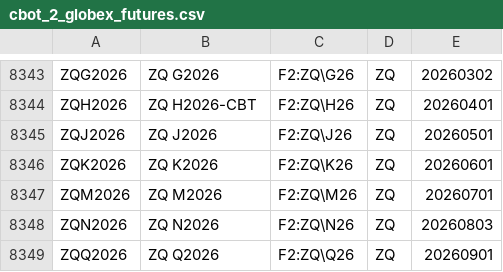
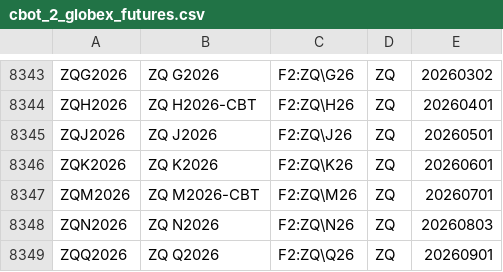
Before and after one commit to tradingview-dev/idc-expchains, a CSV file: expchains/cbot_2_globex_futures.csv, drawn as a sheet; only a part is shown, gaps mark what is left out.

Commit message:
Autocommit expchains

```diff
--- a/expchains/cbot_2_globex_futures.csv
+++ b/expchains/cbot_2_globex_futures.csv
@@ -8346,3 +8346,3 @@ ZQJ2026,ZQ J2026,F2:ZQ\J26,ZQ,20260501
 ZQK2026,ZQ K2026,F2:ZQ\K26,ZQ,20260601
-ZQM2026,ZQ M2026,F2:ZQ\M26,ZQ,20260701
+ZQM2026,ZQ M2026-CBT,F2:ZQ\M26,ZQ,20260701
 ZQN2026,ZQ N2026,F2:ZQ\N26,ZQ,20260803
```
